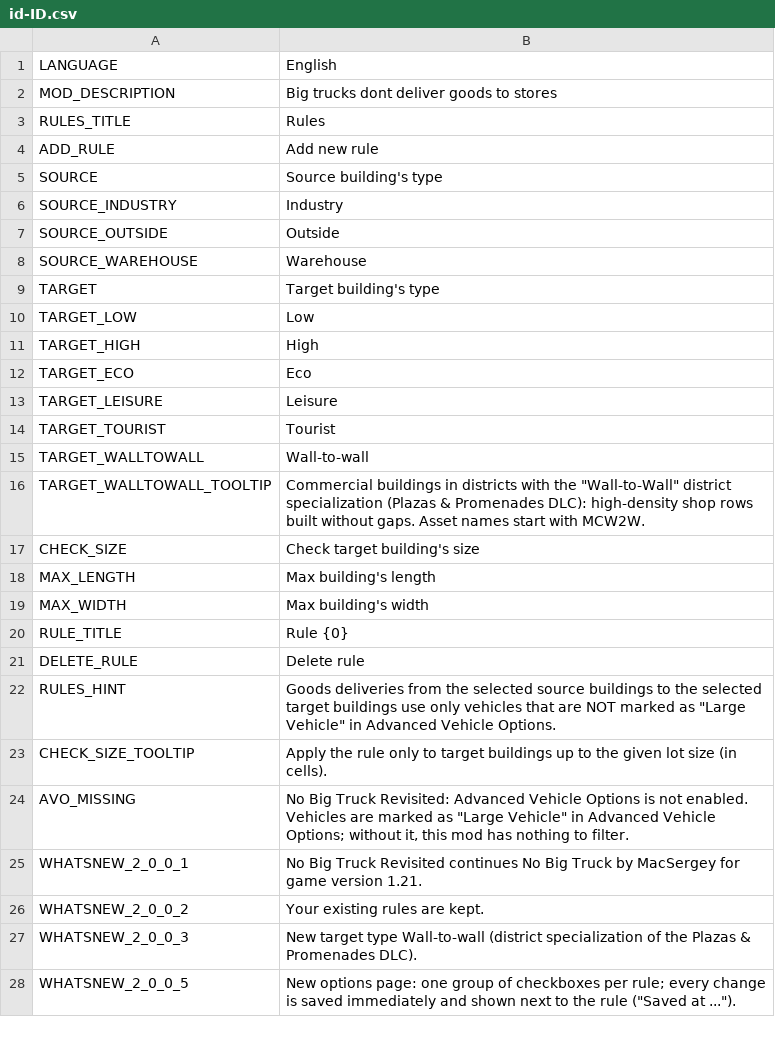
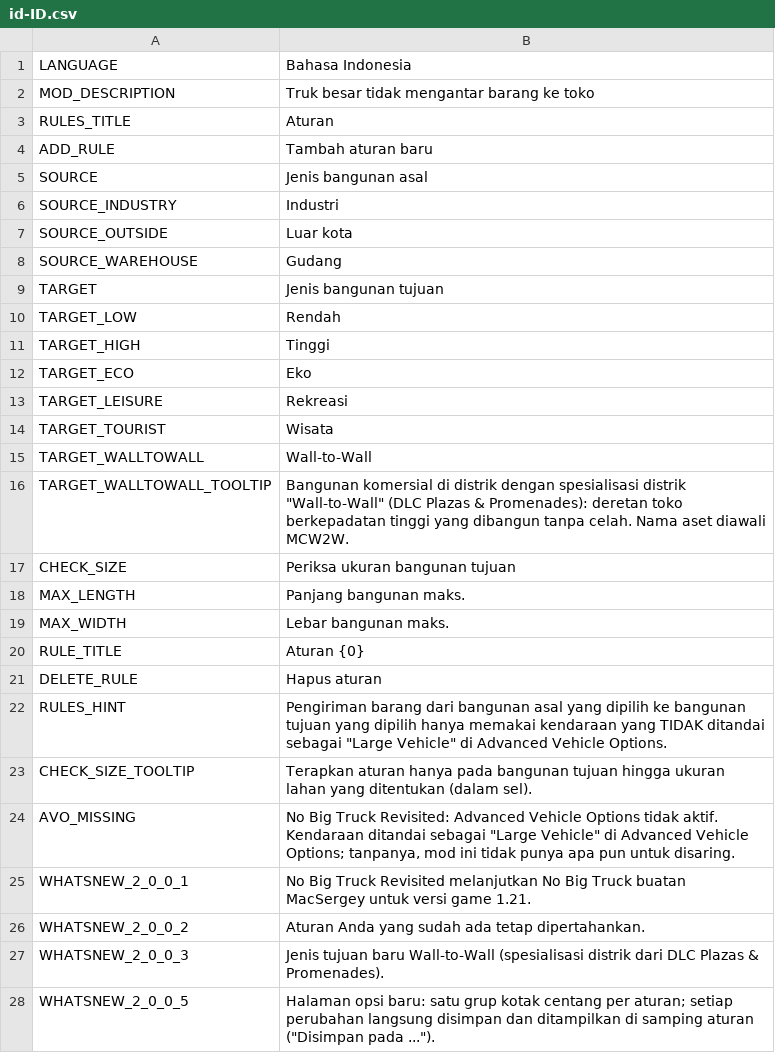
Before and after one commit to CityGecko/CS-NoBigTruckRevisited, a CSV file: NoBigTruck/Translations/id-ID.csv, drawn as a sheet; only a part is shown; the diff covers the shown part only.

Commit message:
New translations en-en.csv (Indonesian)
[ci skip]

```diff
--- a/NoBigTruck/Translations/id-ID.csv
+++ b/NoBigTruck/Translations/id-ID.csv
@@ -1,28 +1,28 @@
-"LANGUAGE","English"
-"MOD_DESCRIPTION","Big trucks dont deliver goods to stores"
-"RULES_TITLE","Rules"
-"ADD_RULE","Add new rule"
-"SOURCE","Source building's type"
-"SOURCE_INDUSTRY","Industry"
-"SOURCE_OUTSIDE","Outside"
-"SOURCE_WAREHOUSE","Warehouse"
-"TARGET","Target building's type"
-"TARGET_LOW","Low"
-"TARGET_HIGH","High"
-"TARGET_ECO","Eco"
-"TARGET_LEISURE","Leisure"
-"TARGET_TOURIST","Tourist"
-"TARGET_WALLTOWALL","Wall-to-wall"
-"TARGET_WALLTOWALL_TOOLTIP","Commercial buildings in districts with the ""Wall-to-Wall"" district specialization (Plazas & Promenades DLC): high-density shop rows built without gaps. Asset names start with MCW2W."
-"CHECK_SIZE","Check target building's size"
-"MAX_LENGTH","Max building's length"
-"MAX_WIDTH","Max building's width"
-"RULE_TITLE","Rule {0}"
-"DELETE_RULE","Delete rule"
-"RULES_HINT","Goods deliveries from the selected source buildings to the selected target buildings use only vehicles that are NOT marked as ""Large Vehicle"" in Advanced Vehicle Options."
-"CHECK_SIZE_TOOLTIP","Apply the rule only to target buildings up to the given lot size (in cells)."
-"AVO_MISSING","No Big Truck Revisited: Advanced Vehicle Options is not enabled. Vehicles are marked as ""Large Vehicle"" in Advanced Vehicle Options; without it, this mod has nothing to filter."
-"WHATSNEW_2_0_0_1","No Big Truck Revisited continues No Big Truck by MacSergey for game version 1.21."
-"WHATSNEW_2_0_0_2","Your existing rules are kept."
-"WHATSNEW_2_0_0_3","New target type Wall-to-wall (district specialization of the Plazas & Promenades DLC)."
-"WHATSNEW_2_0_0_5","New options page: one group of checkboxes per rule; every change is saved immediately and shown next to the rule (""Saved at ..."")."
+"LANGUAGE","Bahasa Indonesia"
+"MOD_DESCRIPTION","Truk besar tidak mengantar barang ke toko"
+"RULES_TITLE","Aturan"
+"ADD_RULE","Tambah aturan baru"
+"SOURCE","Jenis bangunan asal"
+"SOURCE_INDUSTRY","Industri"
+"SOURCE_OUTSIDE","Luar kota"
+"SOURCE_WAREHOUSE","Gudang"
+"TARGET","Jenis bangunan tujuan"
+"TARGET_LOW","Rendah"
+"TARGET_HIGH","Tinggi"
+"TARGET_ECO","Eko"
+"TARGET_LEISURE","Rekreasi"
+"TARGET_TOURIST","Wisata"
+"TARGET_WALLTOWALL","Wall-to-Wall"
+"TARGET_WALLTOWALL_TOOLTIP","Bangunan komersial di distrik dengan spesialisasi distrik ""Wall-to-Wall"" (DLC Plazas & Promenades): deretan toko berkepadatan tinggi yang dibangun tanpa celah. Nama aset diawali MCW2W."
+"CHECK_SIZE","Periksa ukuran bangunan tujuan"
+"MAX_LENGTH","Panjang bangunan maks."
+"MAX_WIDTH","Lebar bangunan maks."
+"RULE_TITLE","Aturan {0}"
+"DELETE_RULE","Hapus aturan"
+"RULES_HINT","Pengiriman barang dari bangunan asal yang dipilih ke bangunan tujuan yang dipilih hanya memakai kendaraan yang TIDAK ditandai sebagai ""Large Vehicle"" di Advanced Vehicle Options."
+"CHECK_SIZE_TOOLTIP","Terapkan aturan hanya pada bangunan tujuan hingga ukuran lahan yang ditentukan (dalam sel)."
+"AVO_MISSING","No Big Truck Revisited: Advanced Vehicle Options tidak aktif. Kendaraan ditandai sebagai ""Large Vehicle"" di Advanced Vehicle Options; tanpanya, mod ini tidak punya apa pun untuk disaring."
+"WHATSNEW_2_0_0_1","No Big Truck Revisited melanjutkan No Big Truck buatan MacSergey untuk versi game 1.21."
+"WHATSNEW_2_0_0_2","Aturan Anda yang sudah ada tetap dipertahankan."
+"WHATSNEW_2_0_0_3","Jenis tujuan baru Wall-to-Wall (spesialisasi distrik dari DLC Plazas & Promenades)."
+"WHATSNEW_2_0_0_5","Halaman opsi baru: satu grup kotak centang per aturan; setiap perubahan langsung disimpan dan ditampilkan di samping aturan (""Disimpan pada ..."")."
```
Also changed, not shown: 8 edited cells elsewhere in this file.
